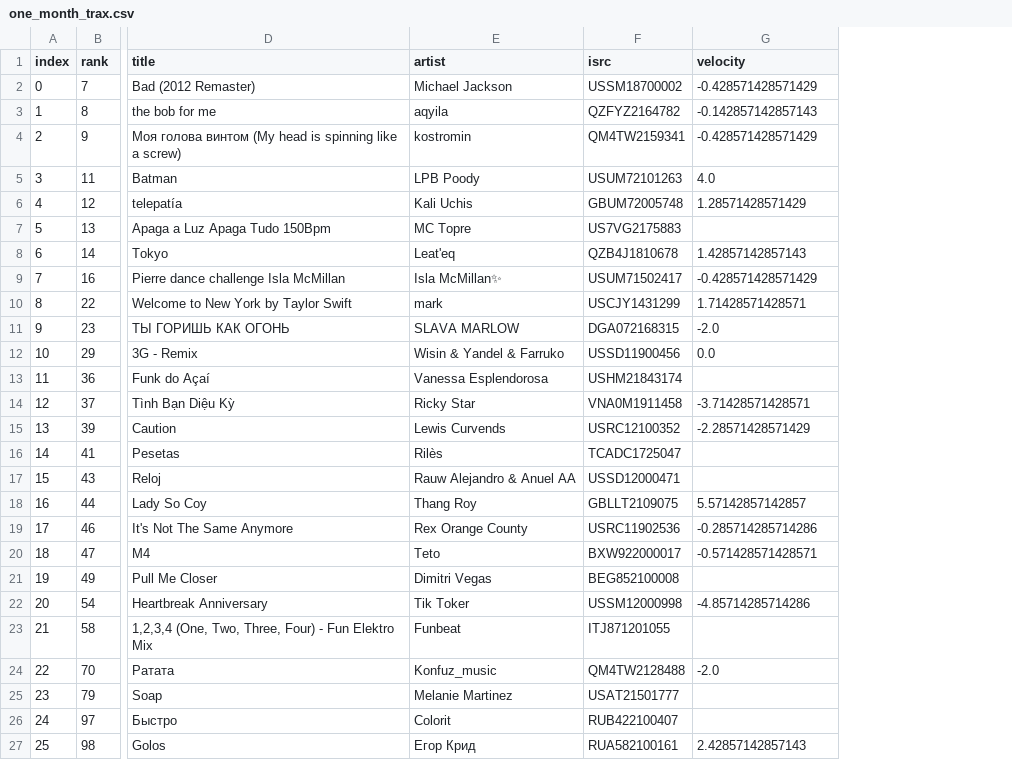
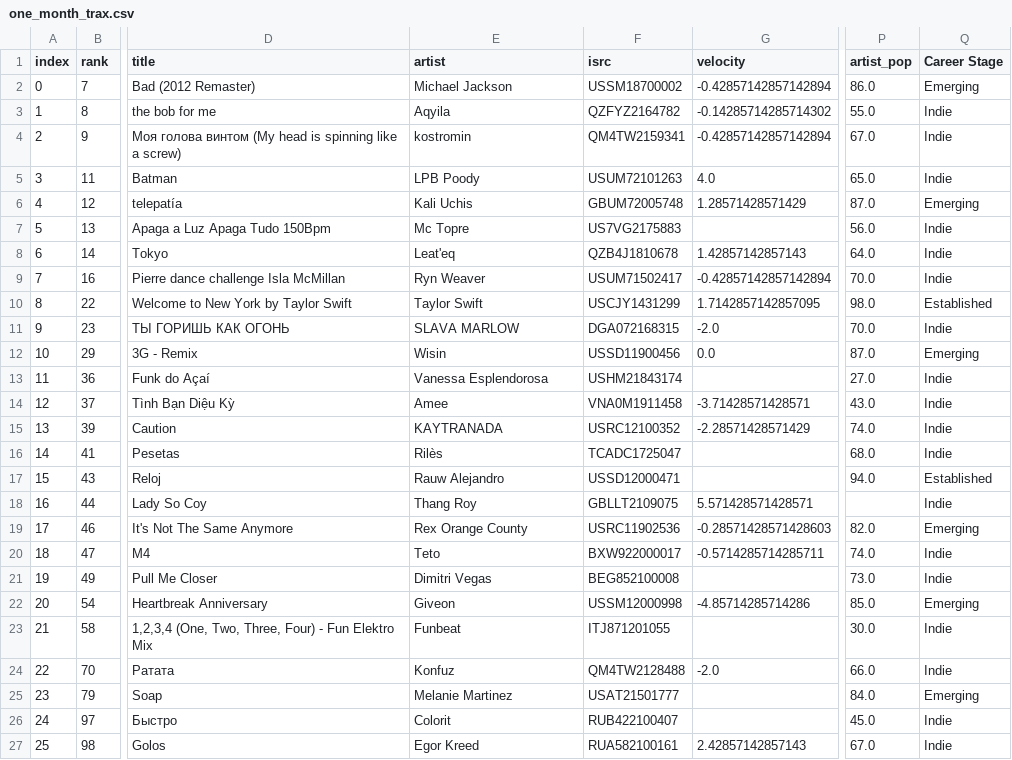
Before and after one commit to jacksonbull87/bull-analytics, a CSV file: blog7/data/one_month_trax.csv, drawn as a sheet; only a part is shown, gaps mark what is left out; the diff names each change by its address in the sheet, - before the commit and + after, or states it on an @@ line.

Commit message:
updated dataset with artist popularity + career stage features

```diff
--- a/blog7/data/one_month_trax.csv
+++ b/blog7/data/one_month_trax.csv
+column P (artist_pop), rows 2-27: 86.0 | 55.0 | 67.0 | 65.0 | 87.0 | 56.0 | 64.0 | 70.0 | 98.0 | 70.0 | 87.0 | 27.0 | 43.0 | 74.0 | 68.0 | 94.0 |  | 82.0 | 74.0 | 73.0 | 85.0 | 30.0 | 66.0 | 84.0 | 45.0 | 67.0
+column Q (Career Stage), rows 2-27: Emerging | Indie | Indie | Indie | Emerging | Indie | Indie | Indie | Established | Indie | Emerging | Indie | Indie | Indie | Indie | Established | Indie | Emerging | Indie | Indie | Emerging | Indie | Indie | Emerging | Indie | Indie
-G2 (velocity): -0.428571428571429
+G2 (velocity): -0.42857142857142894
-E3 (artist): aqyila
+E3 (artist): Aqyila
-G3 (velocity): -0.142857142857143
+G3 (velocity): -0.14285714285714302
-G4 (velocity): -0.428571428571429
+G4 (velocity): -0.42857142857142894
-E7 (artist): MC Topre
+E7 (artist): Mc Topre
-E9 (artist): Isla McMillan✨
+E9 (artist): Ryn Weaver
-G9 (velocity): -0.428571428571429
+G9 (velocity): -0.42857142857142894
-E10 (artist): mark
+E10 (artist): Taylor Swift
-G10 (velocity): 1.71428571428571
+G10 (velocity): 1.7142857142857095
-E12 (artist): Wisin & Yandel & Farruko
+E12 (artist): Wisin
-E14 (artist): Ricky Star
+E14 (artist): Amee
-E15 (artist): Lewis Curvends
+E15 (artist): KAYTRANADA
-E17 (artist): Rauw Alejandro & Anuel AA
+E17 (artist): Rauw Alejandro
-G18 (velocity): 5.57142857142857
+G18 (velocity): 5.571428571428571
-G19 (velocity): -0.285714285714286
+G19 (velocity): -0.28571428571428603
-G20 (velocity): -0.571428571428571
+G20 (velocity): -0.5714285714285711
-E22 (artist): Tik Toker
+E22 (artist): Giveon
-E24 (artist): Konfuz_music
+E24 (artist): Konfuz
-E27 (artist): Егор Крид
+E27 (artist): Egor Kreed
```
Also changed, not shown: blog7/data/top_tiktok_artists.csv.
